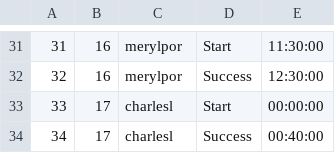
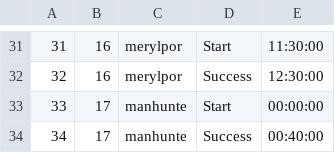
Before and after one commit to BurMachine/SQL_info, a CSV file: src/import_csv/P2P.csv, drawn as a sheet; only a part is shown, gaps mark what is left out; the diff covers the shown part only.

```diff
--- a/src/import_csv/P2P.csv
+++ b/src/import_csv/P2P.csv
@@ -32,3 +32,3 @@
 32,16,merylpor,Success,12:30:00
-33,17,charlesl,Start,00:00:00
-34,17,charlesl,Success,00:40:00
+33,17,manhunte,Start,00:00:00
+34,17,manhunte,Success,00:40:00
```
Also changed, not shown: 24 edited cells elsewhere in this file, src/import_csv/Checks.csv, src/import_csv/Time_tracking.csv, 6 other files.
